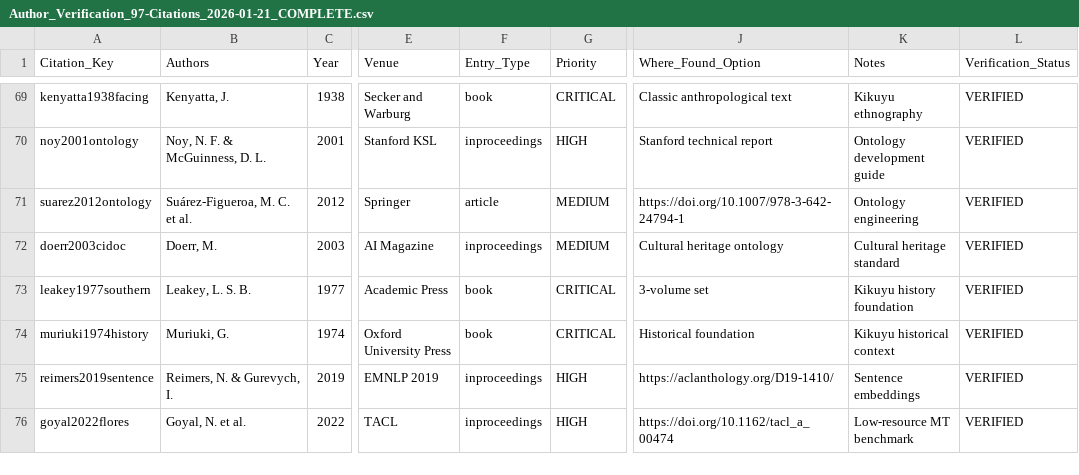
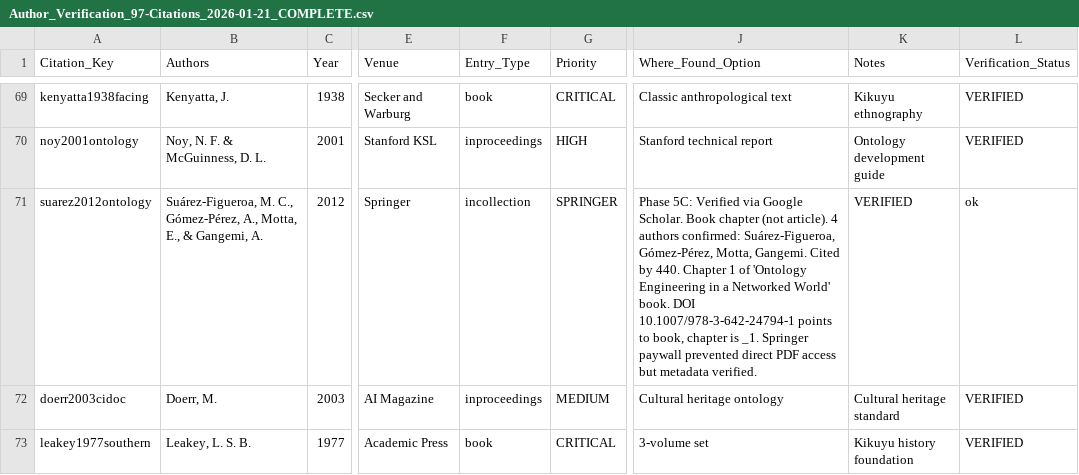
Before and after one commit to ndethi/opit-rai9001, a CSV file: docs/thesis/citation-verification/author-verification/Author_Verification_97-Citations_2026-01-21_COMPLETE.csv, drawn as a sheet; only a part is shown, gaps mark what is left out; the shorter side is filled out with more unchanged rows; the diff covers the shown part only; the diff names each change by its address in the sheet, - before the commit and + after, or states it on an @@ line.

Commit message:
Phase 5C: Complete final verifications (almeida, suarez)
- suarez2012ontology: @article → @incollection, 4 authors verified
- almeida2019challenges: 3 authors verified, DOI error noted
Phase 5C complete: 11/11 entries verified, 90 citations total

```diff
--- a/docs/thesis/citation-verification/author-verification/Author_Verification_97-Citations_2026-01-21_COMPLETE.csv
+++ b/docs/thesis/citation-verification/author-verification/Author_Verification_97-Citations_2026-01-21_COMPLETE.csv
-B71 (Authors): Suárez-Figueroa, M. C. et al.
+B71 (Authors): Suárez-Figueroa, M. C., Gómez-Pérez, A., Motta, E., & Gangemi, A.
-F71 (Entry_Type): article
+F71 (Entry_Type): incollection
-G71 (Priority): MEDIUM
+G71 (Priority): SPRINGER
-J71 (Where_Found_Option): https://doi.org/10.1007/978-3-642-24794-1
+J71 (Where_Found_Option): Phase 5C: Verified via Google Scholar. Book chapter (not article). 4 authors confirmed: Suárez-Figueroa, Gómez-Pérez, Motta, Gangemi. Cited by 440. Chapter 1 of 'Ontology Engineering in a Networked World' book. DOI 10.1007/978-3-642-24794-1 points to book, chapter is _1. Springer paywall prevented direct PDF access but metadata verified.
-K71 (Notes): Ontology engineering
+K71 (Notes): VERIFIED
-L71 (Verification_Status): VERIFIED
+L71 (Verification_Status): ok
```
Also changed, not shown: 6 edited cells elsewhere in this file, 1 other file.
